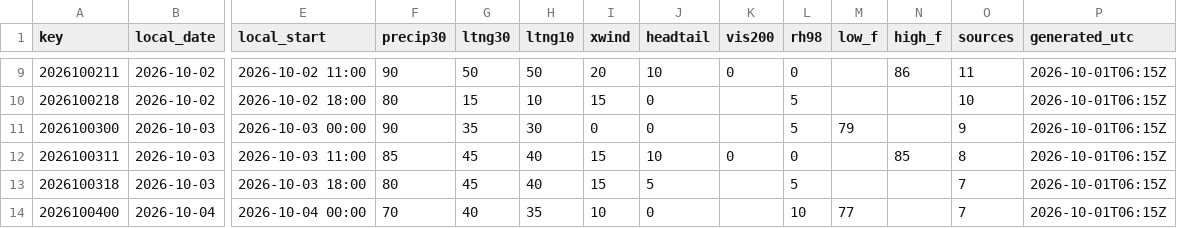
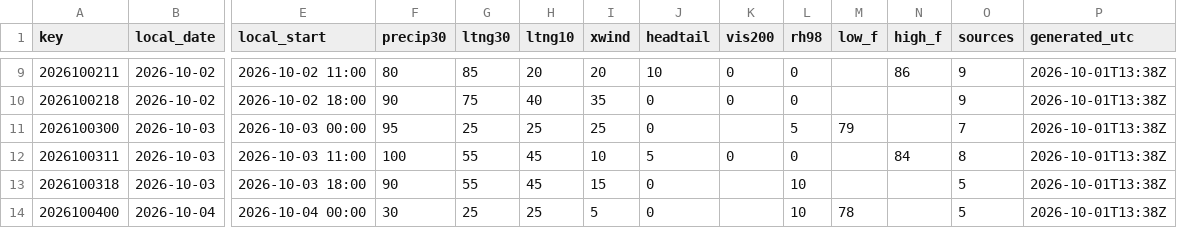
Before and after one commit to cyclonecizek/SLFWeather, a CSV file: docs/data/constraints.csv, drawn as a sheet; only a part is shown, gaps mark what is left out; the diff covers the shown part only; the diff names each change by its address in the sheet, - before the commit and + after, or states it on an @@ line.

```diff
--- a/docs/data/constraints.csv
+++ b/docs/data/constraints.csv
-F9 (precip30): 90
+F9 (precip30): 80
-G9 (ltng30): 50
+G9 (ltng30): 85
-H9 (ltng10): 50
+H9 (ltng10): 20
-O9 (sources): 11
+O9 (sources): 9
-P9:P14 (generated_utc): 2026-10-01T06:15Z
+P9:P14 (generated_utc): 2026-10-01T13:38Z
-F10 (precip30): 80
+F10 (precip30): 90
-G10 (ltng30): 15
+G10 (ltng30): 75
-H10 (ltng10): 10
+H10 (ltng10): 40
-I10 (xwind): 15
+I10 (xwind): 35
-K10 (vis200): (empty)
+K10 (vis200): 0
-L10 (rh98): 5
+L10 (rh98): 0
-O10 (sources): 10
+O10 (sources): 9
-F11 (precip30): 90
+F11 (precip30): 95
-G11 (ltng30): 35
+G11 (ltng30): 25
-H11 (ltng10): 30
+H11 (ltng10): 25
-I11 (xwind): 0
+I11 (xwind): 25
-O11 (sources): 9
+O11 (sources): 7
-F12 (precip30): 85
+F12 (precip30): 100
-G12:G13 (ltng30): 45
+G12:G13 (ltng30): 55
-H12:H13 (ltng10): 40
+H12:H13 (ltng10): 45
-I12 (xwind): 15
+I12 (xwind): 10
-J12 (headtail): 10
+J12 (headtail): 5
-N12 (high_f): 85
+N12 (high_f): 84
-F13 (precip30): 80
+F13 (precip30): 90
-J13 (headtail): 5
+J13 (headtail): 0
-L13 (rh98): 5
+L13 (rh98): 10
-O13:O14 (sources): 7
+O13:O14 (sources): 5
-F14 (precip30): 70
+F14 (precip30): 30
-G14 (ltng30): 40
+G14 (ltng30): 25
-H14 (ltng10): 35
+H14 (ltng10): 25
-I14 (xwind): 10
+I14 (xwind): 5
-M14 (low_f): 77
+M14 (low_f): 78
```
Also changed, not shown: 117 edited cells elsewhere in this file, docs/data/KTTS_ENS_wind.csv, docs/data/KTTS_NBM_wind.csv, 7 other files.
